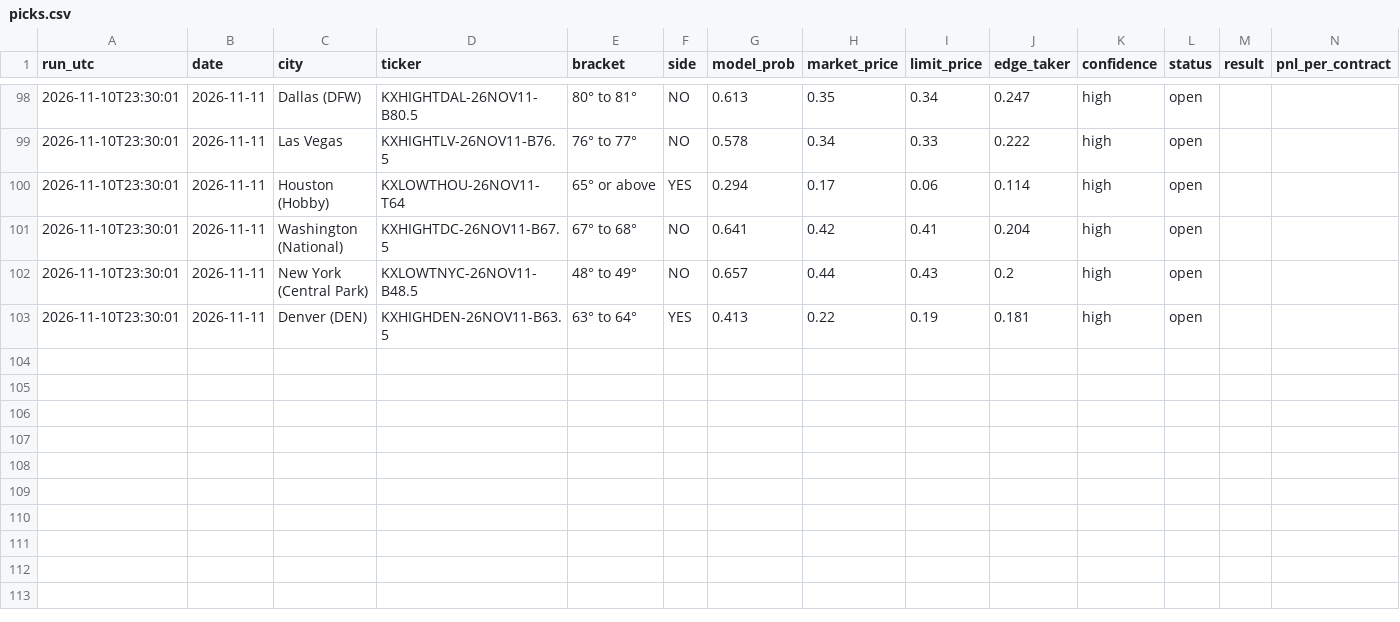
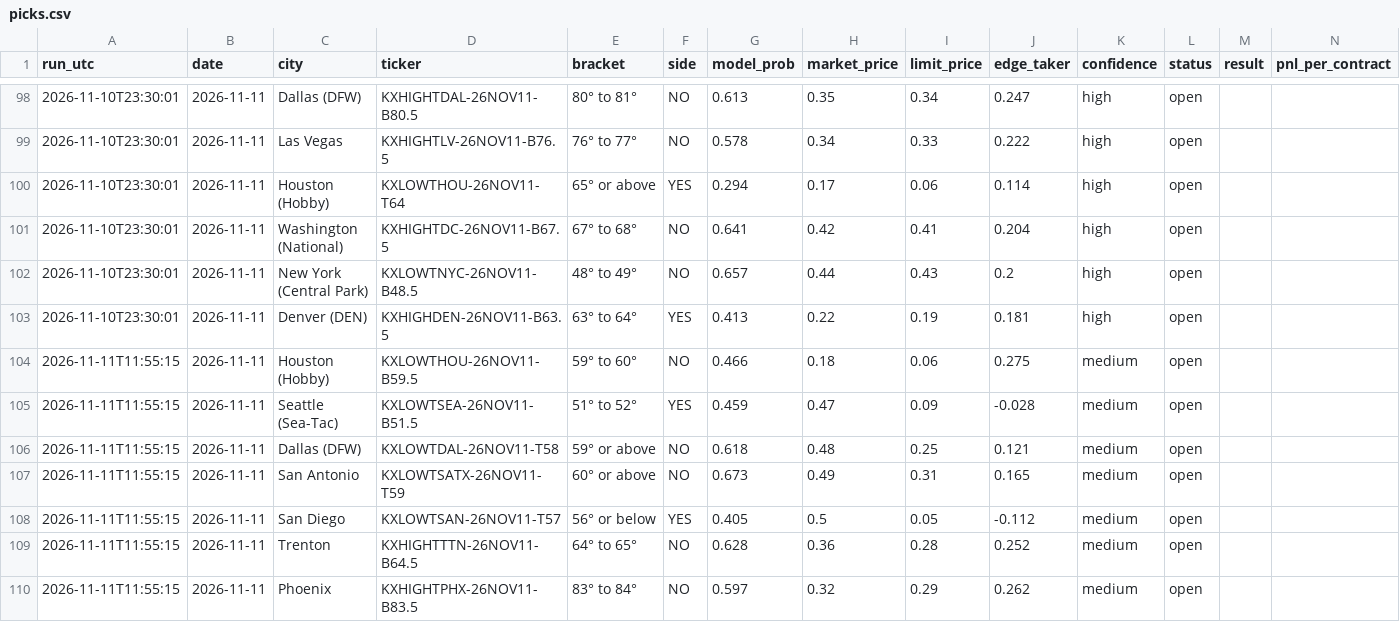
Before and after one commit to leosb16/kalshi-weather, a CSV file: results/picks.csv, drawn as a sheet; only a part is shown, gaps mark what is left out; the diff names each change by its address in the sheet, - before the commit and + after, or states it on an @@ line.

```diff
--- a/results/picks.csv
+++ b/results/picks.csv
+row 104: 2026-11-11T11:55:15 | 2026-11-11 | Houston (Hobby) | KXLOWTHOU-26NOV11-B59.5 | 59° to 60° | NO | 0.466 | 0.18 | 0.06 | 0.275 | medium | open
+row 105: 2026-11-11T11:55:15 | 2026-11-11 | Seattle (Sea-Tac) | KXLOWTSEA-26NOV11-B51.5 | 51° to 52° | YES | 0.459 | 0.47 | 0.09 | -0.028 | medium | open
+row 106: 2026-11-11T11:55:15 | 2026-11-11 | Dallas (DFW) | KXLOWTDAL-26NOV11-T58 | 59° or above | NO | 0.618 | 0.48 | 0.25 | 0.121 | medium | open
+row 107: 2026-11-11T11:55:15 | 2026-11-11 | San Antonio | KXLOWTSATX-26NOV11-T59 | 60° or above | NO | 0.673 | 0.49 | 0.31 | 0.165 | medium | open
+row 108: 2026-11-11T11:55:15 | 2026-11-11 | San Diego | KXLOWTSAN-26NOV11-T57 | 56° or below | YES | 0.405 | 0.5 | 0.05 | -0.112 | medium | open
+row 109: 2026-11-11T11:55:15 | 2026-11-11 | Trenton | KXHIGHTTTN-26NOV11-B64.5 | 64° to 65° | NO | 0.628 | 0.36 | 0.28 | 0.252 | medium | open
+row 110: 2026-11-11T11:55:15 | 2026-11-11 | Phoenix | KXHIGHTPHX-26NOV11-B83.5 | 83° to 84° | NO | 0.597 | 0.32 | 0.29 | 0.262 | medium | open
```
Also changed, not shown: results/dash_markets.csv, results/dash_picks.csv, 4 other files.
